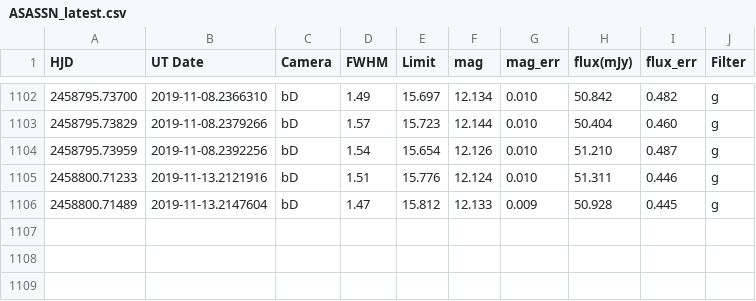
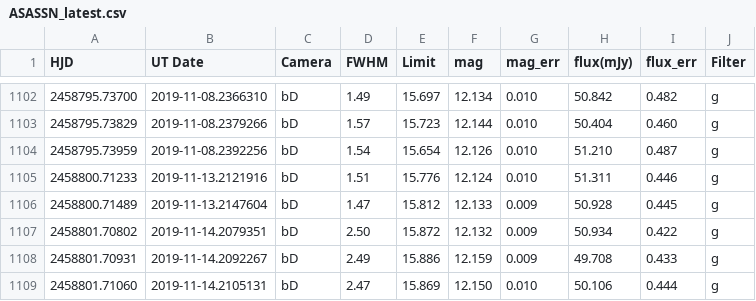
Before and after one commit to pdcarr/Boyajians_R, a CSV file: data/ASASSN_latest.csv, drawn as a sheet; only a part is shown, gaps mark what is left out; the diff names each change by its address in the sheet, - before the commit and + after, or states it on an @@ line.

Commit message:
ASASSN update 14Nov19

```diff
--- a/data/ASASSN_latest.csv
+++ b/data/ASASSN_latest.csv
+row 1107: 2458801.70802 | 2019-11-14.2079351 | bD | 2.50 | 15.872 | 12.132 | 0.009 | 50.934 | 0.422 | g
+row 1108: 2458801.70931 | 2019-11-14.2092267 | bD | 2.49 | 15.886 | 12.159 | 0.009 | 49.708 | 0.433 | g
+row 1109: 2458801.71060 | 2019-11-14.2105131 | bD | 2.47 | 15.869 | 12.150 | 0.010 | 50.106 | 0.444 | g
```
